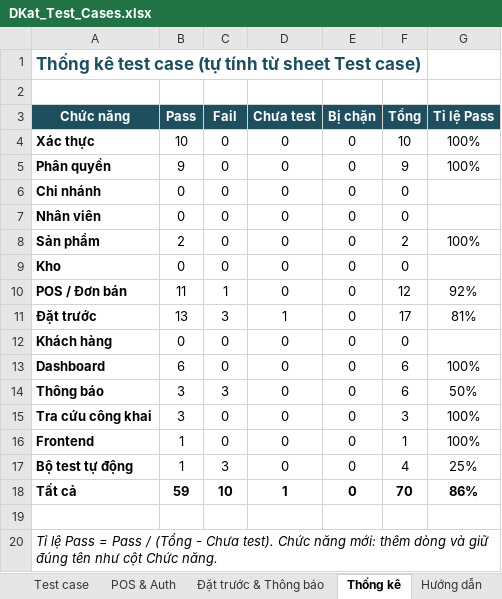
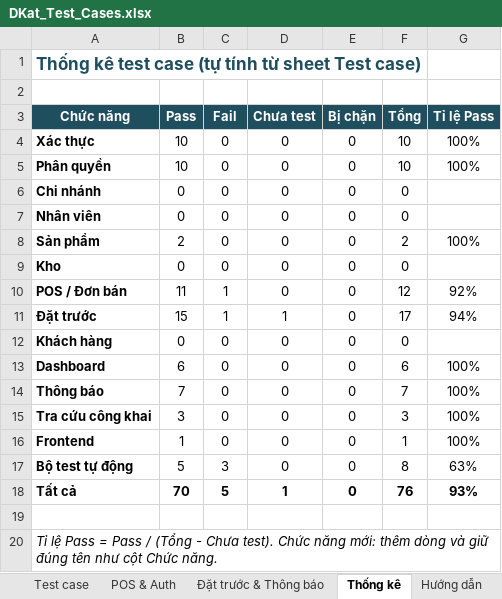
Before and after one commit to Sales-management-platform-DKat/Dkat, an Excel workbook: docs/qa/DKat_Test_Cases.xlsx, sheet Thống kê, drawn as a sheet; values as stored, in another font and other column widths than the file's, no borders; the diff names each change by its address in the sheet, - before the commit and + after, or states it on an @@ line.

```diff
--- a/docs/qa/DKat_Test_Cases.xlsx (sheet Thống kê)
+++ b/docs/qa/DKat_Test_Cases.xlsx (sheet Thống kê)
-B5 (Pass): 9
+B5 (Pass): 10
-F5 (Tổng): 9
+F5 (Tổng): 10
-B11 (Pass): 13
+B11 (Pass): 15
-C11 (Fail): 3
+C11 (Fail): 1
-G11 (Tỉ lệ Pass): 81%
+G11 (Tỉ lệ Pass): 94%
-B14 (Pass): 3
+B14 (Pass): 7
-C14 (Fail): 3
+C14 (Fail): 0
-F14 (Tổng): 6
+F14 (Tổng): 7
-G14 (Tỉ lệ Pass): 50%
+G14 (Tỉ lệ Pass): 100%
-B17 (Pass): 1
+B17 (Pass): 5
-F17 (Tổng): 4
+F17 (Tổng): 8
-G17 (Tỉ lệ Pass): 25%
+G17 (Tỉ lệ Pass): 63%
-B18 (Pass): 59
+B18 (Pass): 70
-C18 (Fail): 10
+C18 (Fail): 5
-F18 (Tổng): 70
+F18 (Tổng): 76
-G18 (Tỉ lệ Pass): 86%
+G18 (Tỉ lệ Pass): 93%
```
Also changed, not shown: sheet Test case, sheet POS & Auth, sheet Đặt trước & Thông báo, docs/qa/DKat_Bug_Log.xlsx, 56 other files.
